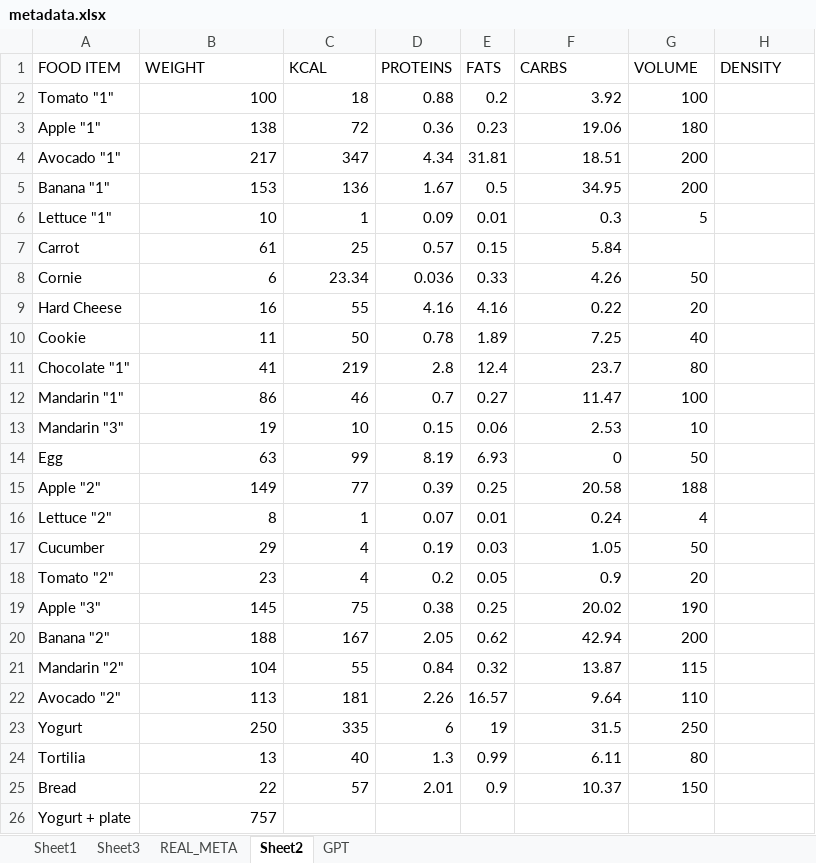
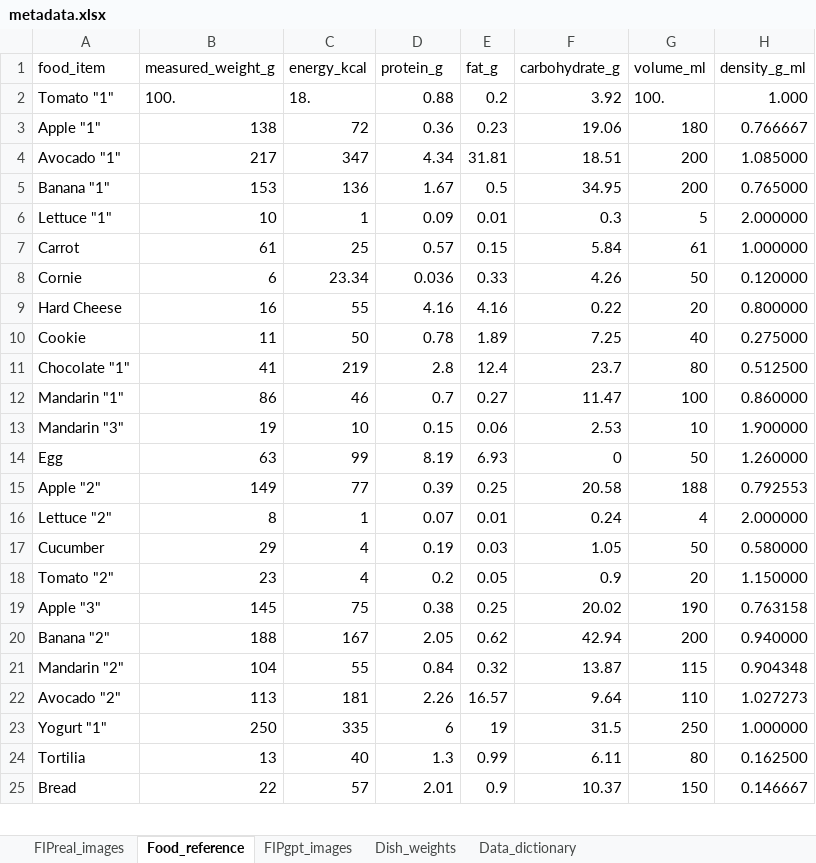
Before and after one commit to FIIT-Bc-projects/2026-Podolska-VYSPRO, an Excel workbook: dataset/metadata.xlsx, sheet Food_reference, drawn as a sheet; only a part is shown; values as stored, in another font and other column widths than the file's, no cell formats; removed rows and columns are numbered as before the commit, all else as after; the diff covers the shown part only; the diff names each change by its address in the sheet, - before the commit and + after, or states it on an @@ line.

```diff
--- a/dataset/metadata.xlsx (sheet Food_reference)
+++ b/dataset/metadata.xlsx (sheet Food_reference)
-sheet tab: Sheet1
+sheet tab: FIPreal_images
-sheet tab: Sheet3
+sheet tab: FIPgpt_images
-sheet tab: REAL_META
+sheet tab: Data_dictionary
-sheet tab: Sheet2
+sheet tab: Food_reference
-sheet tab: GPT
+sheet tab: Dish_weights
@@ sheet tab order changed: FIPreal_images | Food_reference | FIPgpt_images | Dish_weights | Data_dictionary @@
-row 1: FOOD ITEM | WEIGHT | KCAL | PROTEINS | FATS | CARBS | VOLUME | DENSITY
+row 1: food_item | measured_weight_g | energy_kcal | protein_g | fat_g | carbohydrate_g | volume_ml | density_g_ml
-B2: 100
+B2: 100.
-C2: 18
+C2: 18.
-G2: 100
+G2: 100.
-H2: (empty)
+H2: 1.000
-H3: (empty)
+H3: 0.766667
-H4: (empty)
+H4: 1.085000
-H5: (empty)
+H5: 0.765000
-H6: (empty)
+H6: 2.000000
-G7: (empty)
+G7: 61
-H7: (empty)
+H7: 1.000000
-H8: (empty)
+H8: 0.120000
-H9: (empty)
+H9: 0.800000
-H10: (empty)
+H10: 0.275000
-H11: (empty)
+H11: 0.512500
-H12: (empty)
+H12: 0.860000
-H13: (empty)
+H13: 1.900000
-H14: (empty)
+H14: 1.260000
-H15: (empty)
+H15: 0.792553
-H16: (empty)
+H16: 2.000000
-H17: (empty)
+H17: 0.580000
-H18: (empty)
+H18: 1.150000
-H19: (empty)
+H19: 0.763158
-H20: (empty)
+H20: 0.940000
-H21: (empty)
+H21: 0.904348
-H22: (empty)
+H22: 1.027273
-A23: Yogurt
+A23: Yogurt "1"
-H23: (empty)
+H23: 1.000000
-H24: (empty)
+H24: 0.162500
-H25: (empty)
+H25: 0.146667
-row 26: Yogurt + plate | 757
```
Also changed, not shown: 1 added row and 13 edited cells elsewhere in this sheet, sheet FIPgpt_images, sheet Data_dictionary, sheet FIPreal_images, sheet Dish_weights, cell formats, 2 other files.
